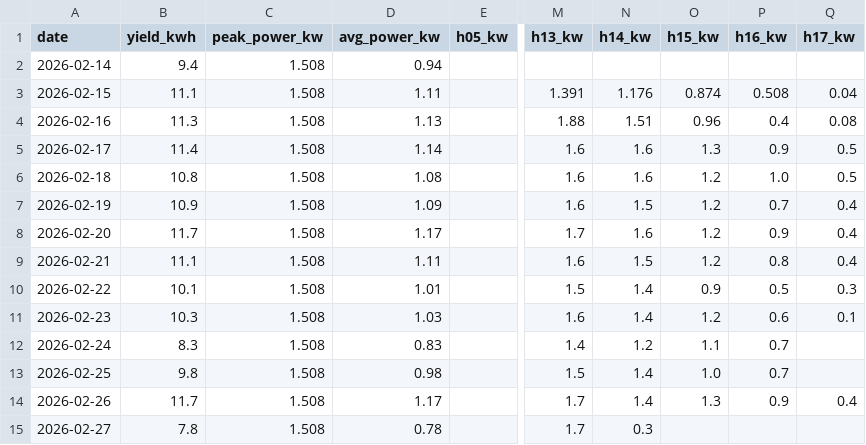
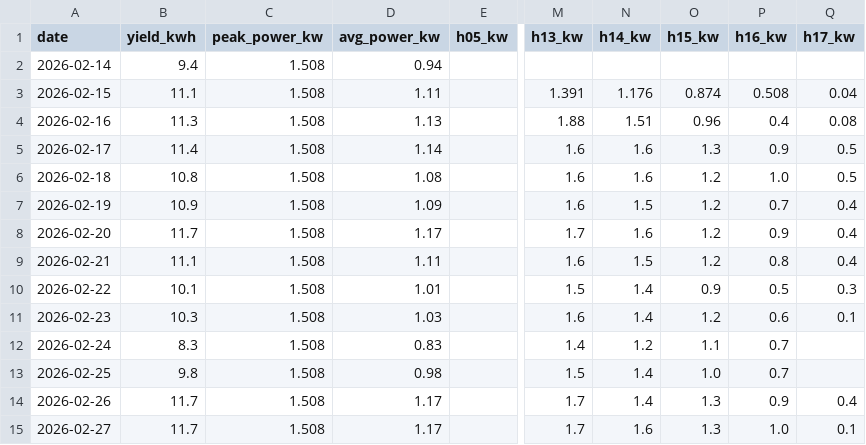
Before and after one commit to bhargavachary/solar-intelligence-oss, a CSV file: data/energy_history.csv, drawn as a sheet; only a part is shown, gaps mark what is left out; the diff names each change by its address in the sheet, - before the commit and + after, or states it on an @@ line.

```diff
--- a/data/energy_history.csv
+++ b/data/energy_history.csv
-B15 (yield_kwh): 7.8
+B15 (yield_kwh): 11.7
-D15 (avg_power_kw): 0.78
+D15 (avg_power_kw): 1.17
-N15 (h14_kw): 0.3
+N15 (h14_kw): 1.6
-O15 (h15_kw): (empty)
+O15 (h15_kw): 1.3
-P15 (h16_kw): (empty)
+P15 (h16_kw): 1.0
-Q15 (h17_kw): (empty)
+Q15 (h17_kw): 0.1
```
Also changed, not shown: 2 other files.
